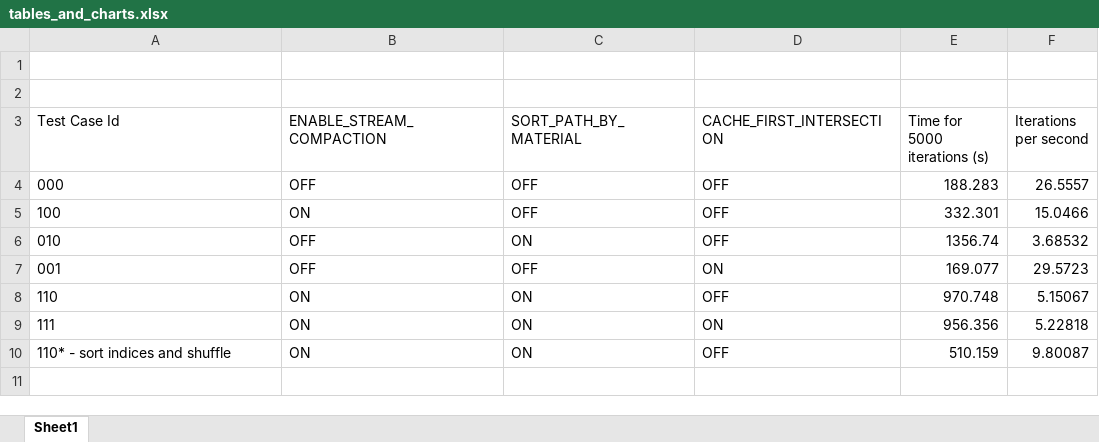
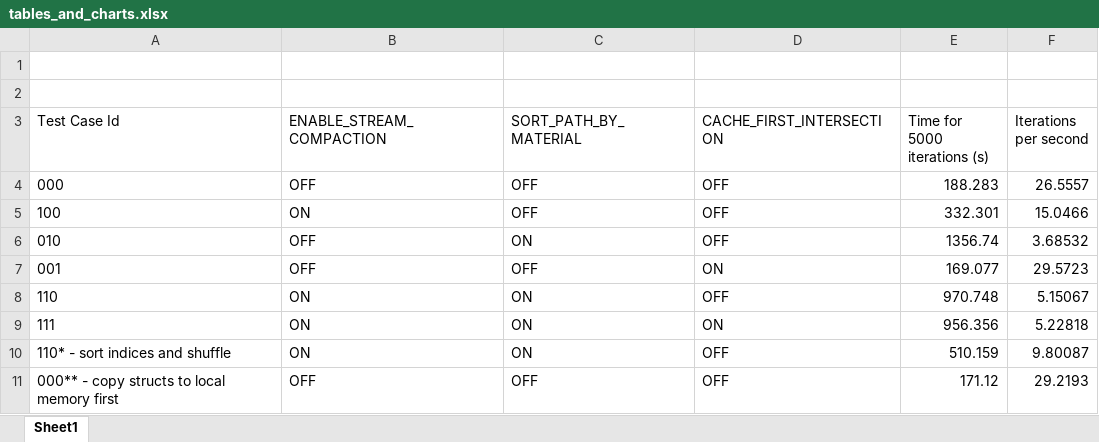
Before and after one commit to WindyDarian/Project3-CUDA-Path-Tracer, an Excel workbook: test_results/tables_and_charts.xlsx, sheet Sheet1, drawn as a sheet; values as stored, in another font and other column widths than the file's, no borders; charts and pictures not drawn; the diff names each change by its address in the sheet, - before the commit and + after, or states it on an @@ line.

Commit message:
Additional Test: Access Structs in Global Memory vs Copy to Local Memory First

```diff
--- a/test_results/tables_and_charts.xlsx (sheet Sheet1)
+++ b/test_results/tables_and_charts.xlsx (sheet Sheet1)
+row 11: 000** - copy structs to local memory first | OFF | OFF | OFF | 171.12 | 29.2193
```
Also changed, not shown: charts or pictures, 3 other files.
